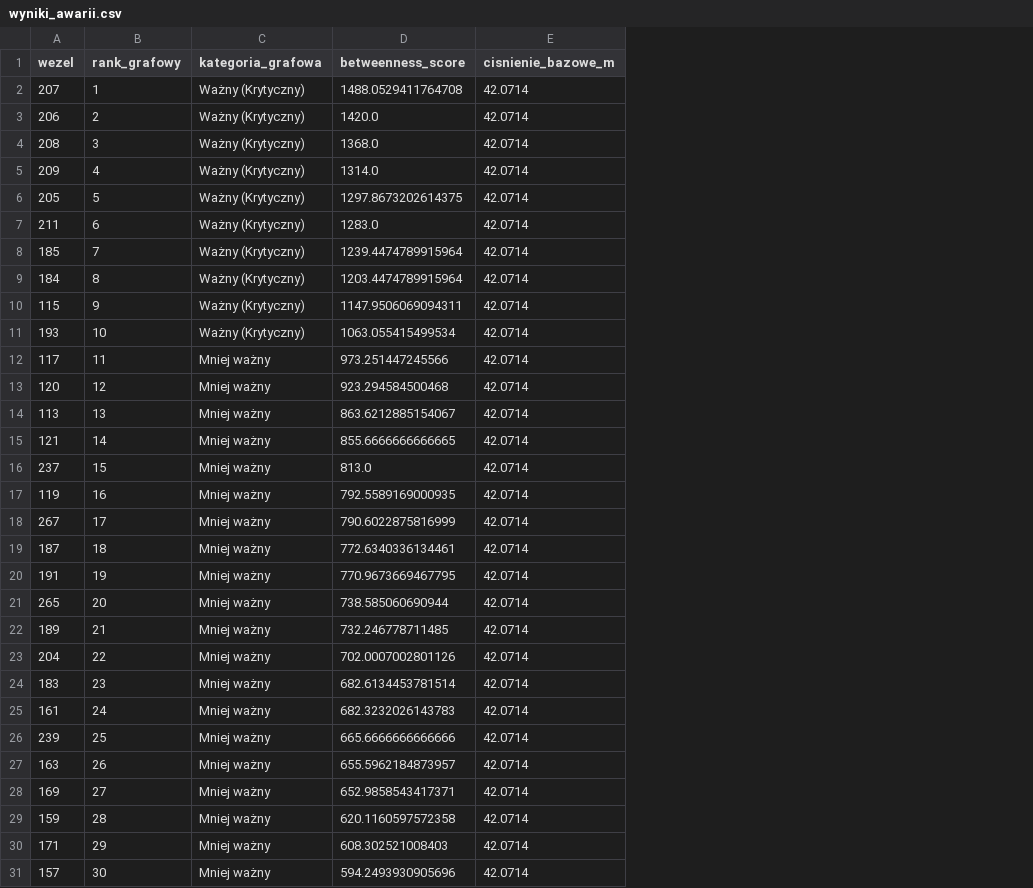
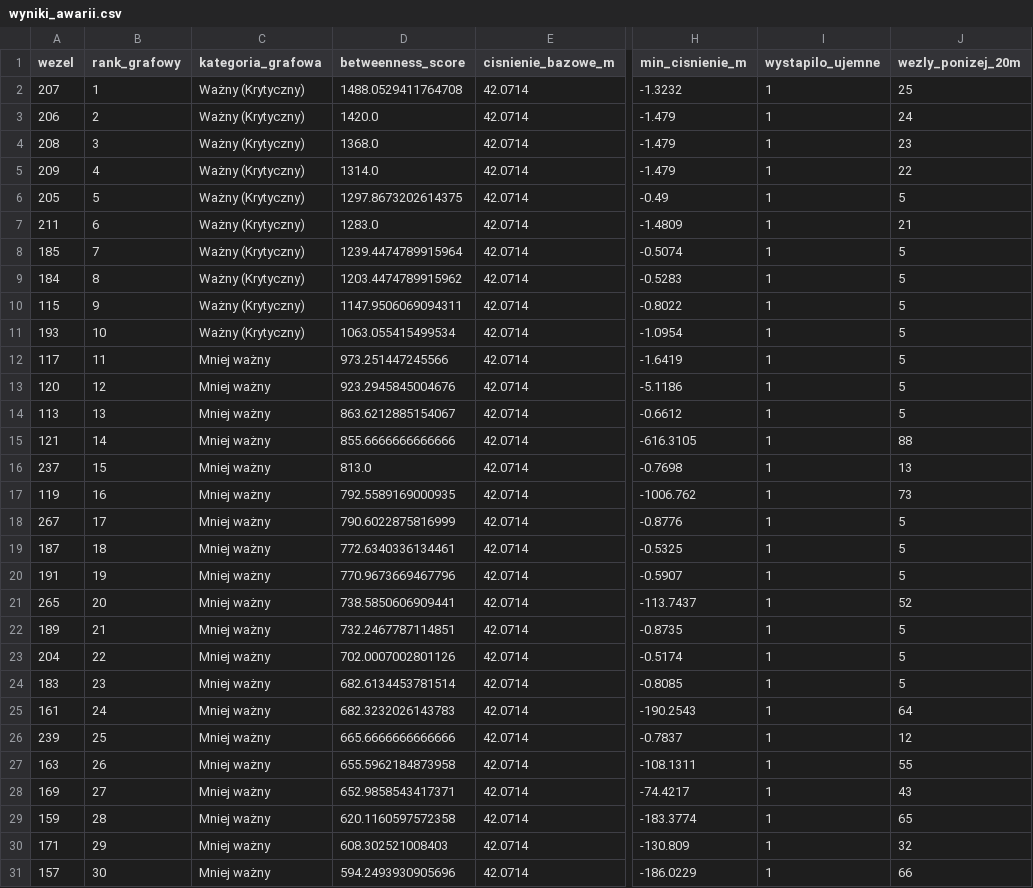
Before and after one commit to IgorMatlingiewicz/water-network-analysis, a CSV file: faza3/output/wyniki_awarii.csv, drawn as a sheet; only a part is shown, gaps mark what is left out; the diff covers the shown part only; the diff names each change by its address in the sheet, - before the commit and + after, or states it on an @@ line.

```diff
--- a/faza3/output/wyniki_awarii.csv
+++ b/faza3/output/wyniki_awarii.csv
+column H (min_cisnienie_m), rows 2-31: -1.3232 | -1.479 | -1.479 | -1.479 | -0.49 | -1.4809 | -0.5074 | -0.5283 | -0.8022 | -1.0954 | -1.6419 | -5.1186 | -0.6612 | -616.3105 | -0.7698 | -1006.762 | -0.8776 | -0.5325 | -0.5907 | -113.7437 | -0.8735 | -0.5174 | -0.8085 | -190.2543 | -0.7837 | -108.1311 | -74.4217 | -183.3774 | -130.809 | -186.0229
+column I (wystapilo_ujemne), rows 2-31: all 1
+column J (wezly_ponizej_20m), rows 2-31: 25 | 24 | 23 | 22 | 5 | 21 | 5 | 5 | 5 | 5 | 5 | 5 | 5 | 88 | 13 | 73 | 5 | 5 | 5 | 52 | 5 | 5 | 5 | 64 | 12 | 55 | 43 | 65 | 32 | 66
-D9 (betweenness_score): 1203.4474789915964
+D9 (betweenness_score): 1203.4474789915962
-D13 (betweenness_score): 923.294584500468
+D13 (betweenness_score): 923.2945845004676
-D15 (betweenness_score): 855.6666666666665
+D15 (betweenness_score): 855.6666666666666
-D20 (betweenness_score): 770.9673669467795
+D20 (betweenness_score): 770.9673669467796
-D21 (betweenness_score): 738.585060690944
+D21 (betweenness_score): 738.5850606909441
-D22 (betweenness_score): 732.246778711485
+D22 (betweenness_score): 732.2467787114851
-D27 (betweenness_score): 655.5962184873957
+D27 (betweenness_score): 655.5962184873958
```
Also changed, not shown: 6 edited cells elsewhere in this file, faza3/output/cisnienie_bazowe.csv, faza3/output/ranking_hydrauliczny.csv, 9 other files.
